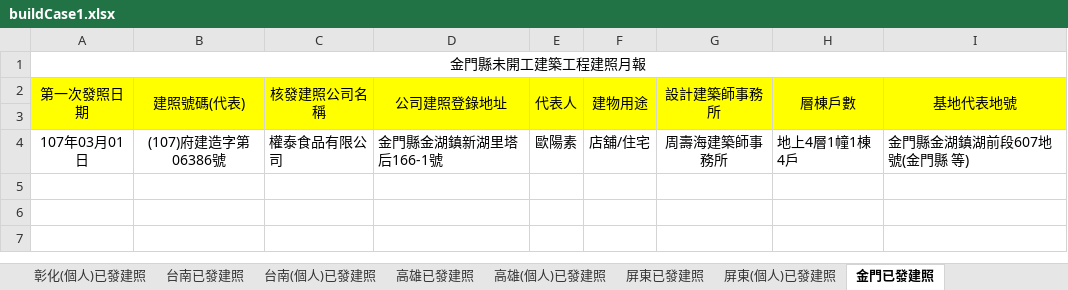
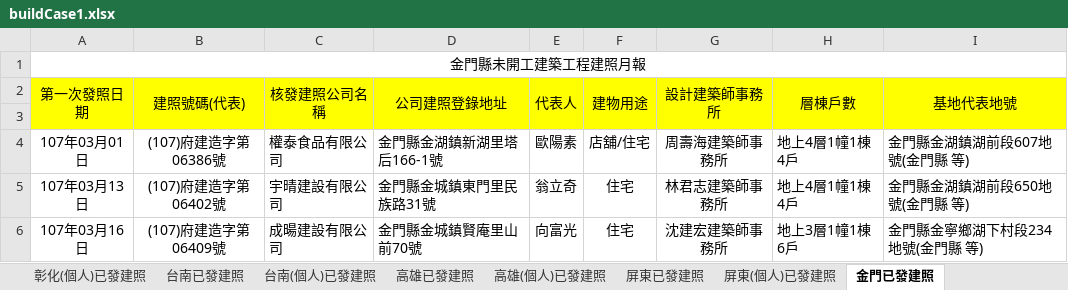
Before and after one commit to karateboy/gb, an Excel workbook: import/buildCase1.xlsx, sheet 金門已發建照, drawn as a sheet; values as stored, in another font and other column widths than the file's, no borders; the diff names each change by its address in the sheet, - before the commit and + after, or states it on an @@ line.

```diff
--- a/import/buildCase1.xlsx (sheet 金門已發建照)
+++ b/import/buildCase1.xlsx (sheet 金門已發建照)
+row 5: 107年03月13日 | (107)府建造字第06402號 | 宇晴建設有限公司 | 金門縣金城鎮東門里民族路31號 | 翁立奇 | 住宅 | 林君志建築師事務所 | 地上4層1幢1棟4戶 | 金門縣金湖鎮湖前段650地號(金門縣 等)
+row 6: 107年03月16日 | (107)府建造字第06409號 | 成暘建設有限公司 | 金門縣金城鎮賢庵里山前70號 | 向富光 | 住宅 | 沈建宏建築師事務所 | 地上3層1幢1棟6戶 | 金門縣金寧鄉湖下村段234地號(金門縣 等)
```
Also changed, not shown: sheet 台中(個人)已發建照, sheet 台南已發建照, sheet 台中已發建照, sheet 台南(個人)已發建照, sheet 彰化(個人)已發建照, sheet 桃園(個人)已發建照, 22 more sheets, 4 other files.
